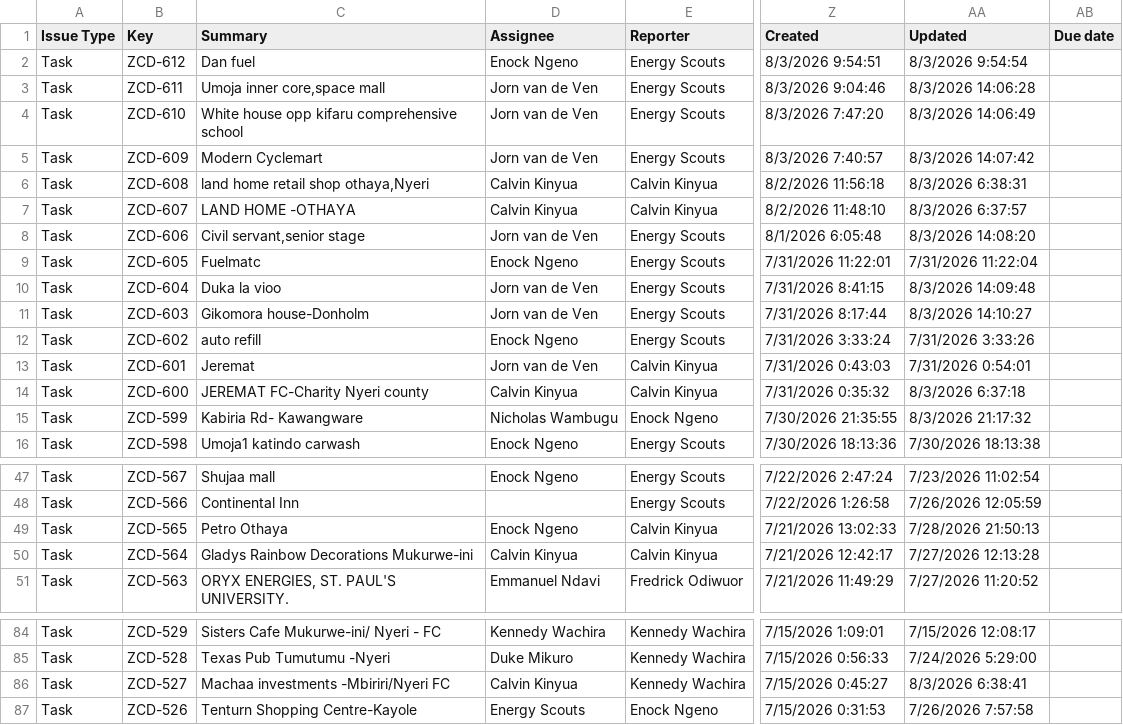
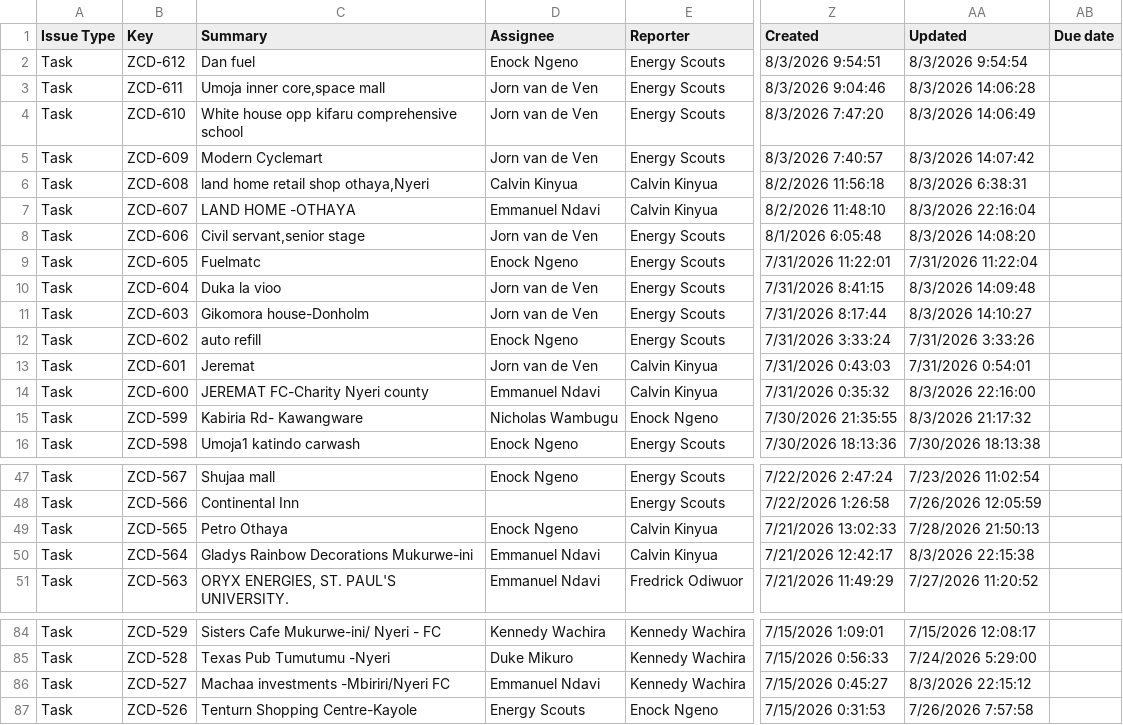
Before and after one commit to keithkinuthiakamauzeno/Network-Overview-Dashboard, a CSV file: data/pipeline.csv, drawn as a sheet; only a part is shown, gaps mark what is left out; the diff names each change by its address in the sheet, - before the commit and + after, or states it on an @@ line.

```diff
--- a/data/pipeline.csv
+++ b/data/pipeline.csv
-D7 (Assignee): Calvin Kinyua
+D7 (Assignee): Emmanuel Ndavi
-AA7 (Updated): 8/3/2026 6:37:57
+AA7 (Updated): 8/3/2026 22:16:04
-D14 (Assignee): Calvin Kinyua
+D14 (Assignee): Emmanuel Ndavi
-AA14 (Updated): 8/3/2026 6:37:18
+AA14 (Updated): 8/3/2026 22:16:00
-D50 (Assignee): Calvin Kinyua
+D50 (Assignee): Emmanuel Ndavi
-AA50 (Updated): 7/27/2026 12:13:28
+AA50 (Updated): 8/3/2026 22:15:38
-D86 (Assignee): Calvin Kinyua
+D86 (Assignee): Emmanuel Ndavi
-AA86 (Updated): 8/3/2026 6:38:41
+AA86 (Updated): 8/3/2026 22:15:12
```
